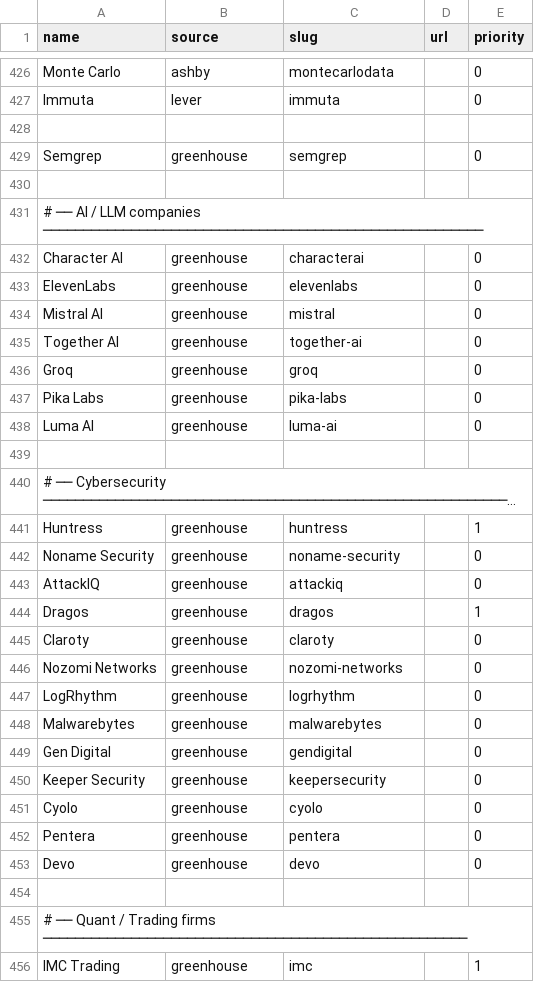
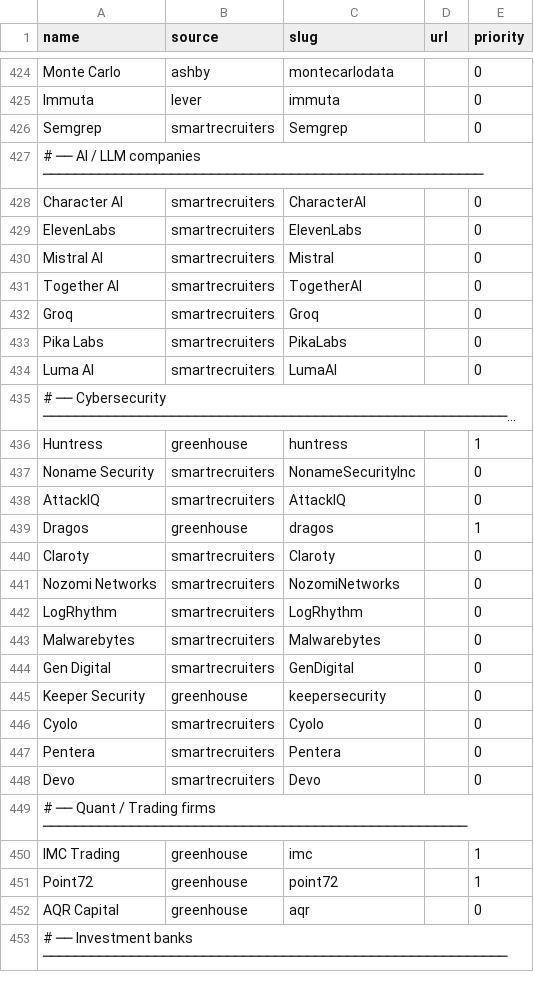
Before and after one commit to EA-1-AU/PerTern-2027-Tech-Internship-Discord-Bot, a CSV file: companies.csv, drawn as a sheet; only a part is shown, gaps mark what is left out; the shorter side is filled out with more unchanged rows; long unchanged cells end in …; removed rows and columns are numbered as before the commit, all else as after; the diff covers the shown part only; the diff names each change by its address in the sheet, - before the commit and + after, or states it on an @@ line.

```diff
--- a/companies.csv
+++ b/companies.csv
-row 428: (empty)
-B426 (source): greenhouse
+B426 (source): smartrecruiters
-C426 (slug): semgrep
+C426 (slug): Semgrep
-row 430: (empty)
-B428:B434 (source): greenhouse
+B428:B434 (source): smartrecruiters
-C428 (slug): characterai
+C428 (slug): CharacterAI
-C429 (slug): elevenlabs
+C429 (slug): ElevenLabs
-C430 (slug): mistral
+C430 (slug): Mistral
-C431 (slug): together-ai
+C431 (slug): TogetherAI
-C432 (slug): groq
+C432 (slug): Groq
-C433 (slug): pika-labs
+C433 (slug): PikaLabs
-C434 (slug): luma-ai
+C434 (slug): LumaAI
-row 439: (empty)
-B437:B438 (source): greenhouse
+B437:B438 (source): smartrecruiters
-C437 (slug): noname-security
+C437 (slug): NonameSecurityInc
-C438 (slug): attackiq
+C438 (slug): AttackIQ
-B440:B444 (source): greenhouse
+B440:B444 (source): smartrecruiters
-C440 (slug): claroty
+C440 (slug): Claroty
-C441 (slug): nozomi-networks
+C441 (slug): NozomiNetworks
-C442 (slug): logrhythm
+C442 (slug): LogRhythm
-C443 (slug): malwarebytes
+C443 (slug): Malwarebytes
-C444 (slug): gendigital
+C444 (slug): GenDigital
-B446:B448 (source): greenhouse
+B446:B448 (source): smartrecruiters
-C446 (slug): cyolo
+C446 (slug): Cyolo
-C447 (slug): pentera
+C447 (slug): Pentera
-C448 (slug): devo
+C448 (slug): Devo
-row 454: (empty)
```
Also changed, not shown: 21 removed rows and 132 edited cells elsewhere in this file, 3 other files.
